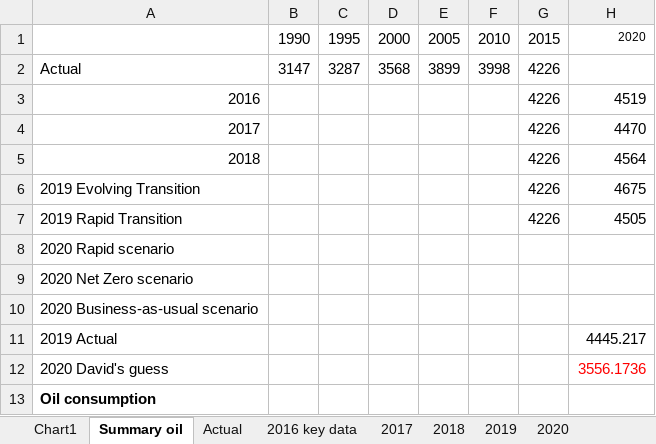
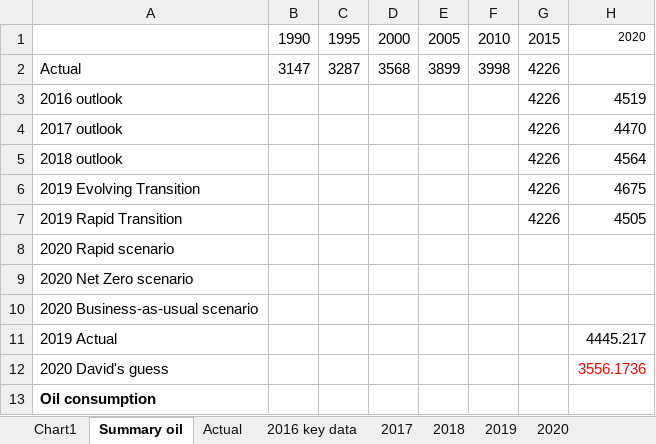
Before and after one commit to NRGI/bp-energy-outlook-tracking, an Excel workbook: merged_outlooks.xlsx, sheet Summary oil, drawn as a sheet; only a part is shown; values as stored, in another font and other column widths than the file's, no borders; the diff names each change by its address in the sheet, - before the commit and + after, or states it on an @@ line.

Commit message:
minor fix

```diff
--- a/merged_outlooks.xlsx (sheet Summary oil)
+++ b/merged_outlooks.xlsx (sheet Summary oil)
-A3: 2016
+A3: 2016 outlook
-A4: 2017
+A4: 2017 outlook
-A5: 2018
+A5: 2018 outlook
```
Also changed, not shown: charts or pictures.
